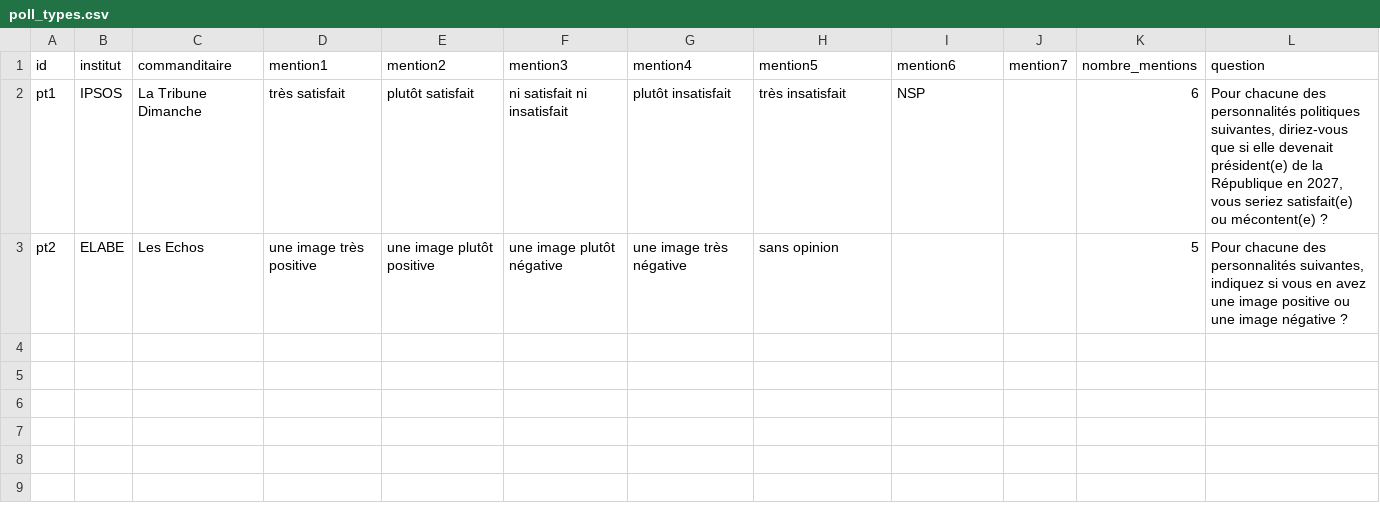
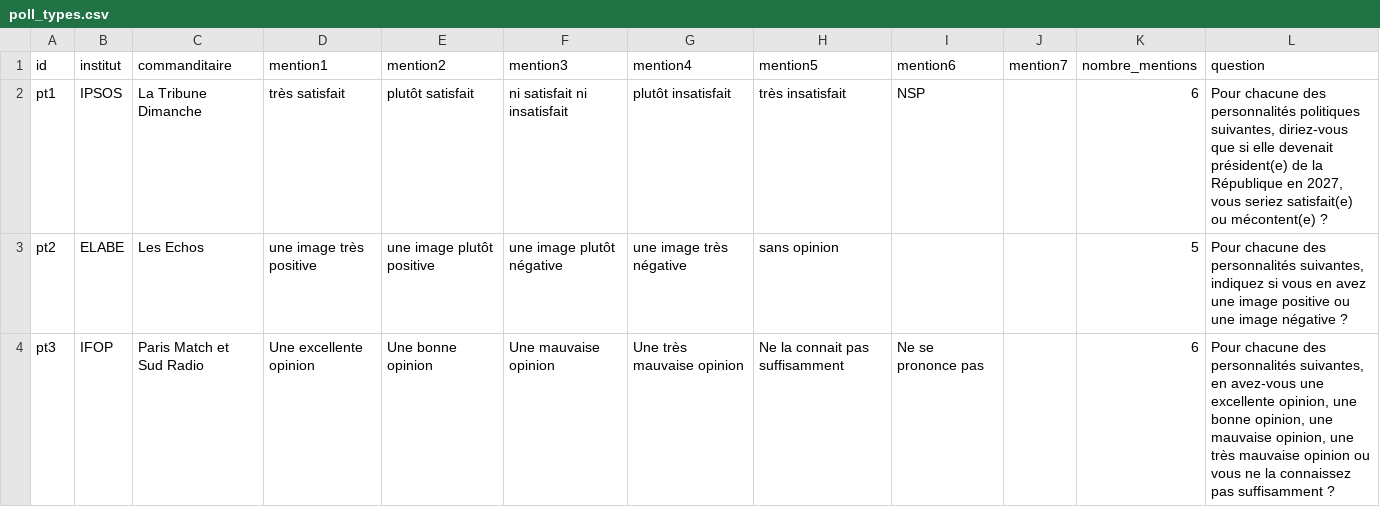
Before and after one commit to Olivierjaylet/mj-database-2027, a CSV file: poll_types.csv, drawn as a sheet; the diff names each change by its address in the sheet, - before the commit and + after, or states it on an @@ line.

Commit message:
[DB] Added candidates and IFOP poll for May 2025. (#2_ifop_5_7_9)

```diff
--- a/poll_types.csv
+++ b/poll_types.csv
+row 4: pt3 | IFOP | Paris Match et Sud Radio | Une excellente opinion | Une bonne opinion | Une mauvaise opinion | Une très mauvaise opinion | Ne la connait pas suffisamment | Ne se prononce pas |  | 6 | Pour chacune des personnalités suivantes, en avez-vous une excellente opinion, une bonne opinion, une mauvaise opinion, une très mauvaise opinion ou vous ne la connaissez pas suffisamment ?
```
Also changed, not shown: candidates.csv, 1 other file.
